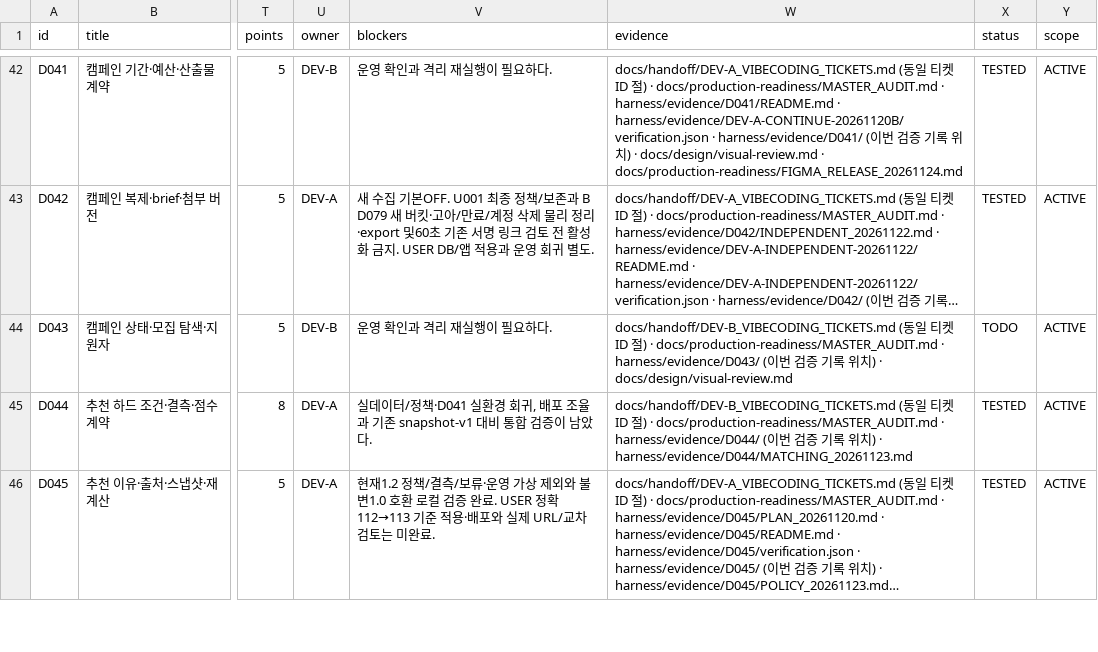
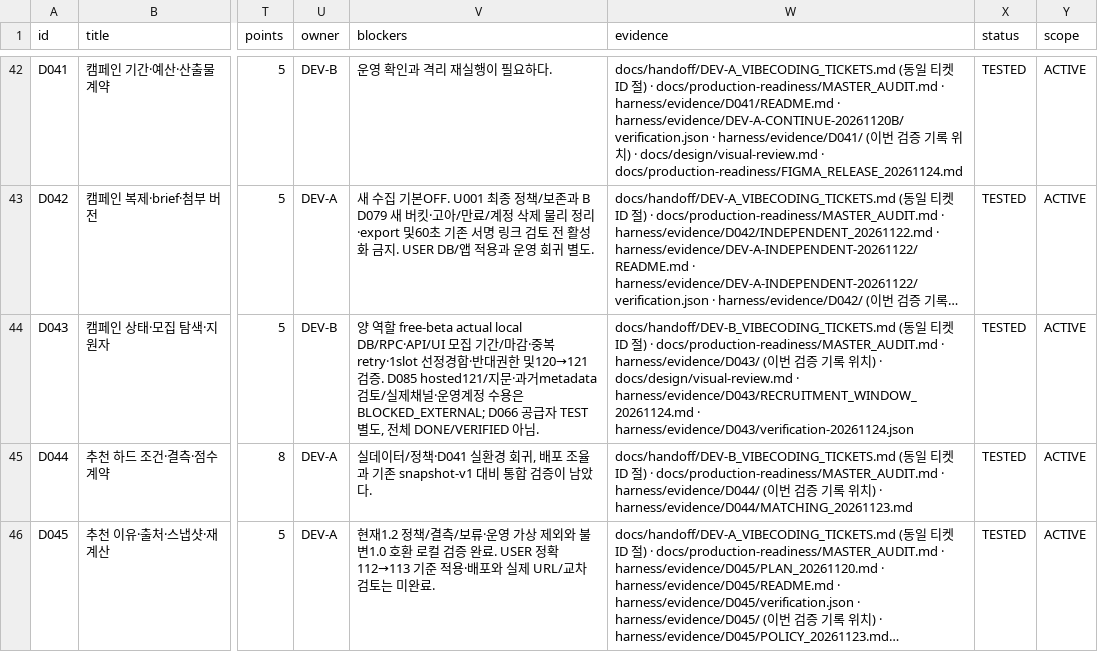
Before and after one commit to WooSungHyun03/AD-Me, a CSV file: docs/production-readiness/ALL_TICKETS.csv, drawn as a sheet; only a part is shown, gaps mark what is left out; long unchanged cells end in …; the diff names each change by its address in the sheet, - before the commit and + after, or states it on an @@ line.

Commit message:
fix(campaigns): enforce recruitment windows and capacity across application paths (D043)

```diff
--- a/docs/production-readiness/ALL_TICKETS.csv
+++ b/docs/production-readiness/ALL_TICKETS.csv
-V44 (blockers): 운영 확인과 격리 재실행이 필요하다.
+V44 (blockers): 양 역할 free-beta actual local DB/RPC·API/UI 모집 기간/마감·중복 retry·1slot 선정경합·반대권한 및120→121 검증. D085 hosted121/지문·과거metadata검토/실제채널·운영계정 수용은 BLOCKED_EXTERNAL; D066 공급자 TEST 별도, 전체 DONE/VERIFIED 아님.
-W44 (evidence): …· docs/design/visual-review.md
+W44 (evidence): …· docs/design/visual-review.md · harness/evidence/D043/RECRUITMENT_WINDOW_20261124.md · harness/evidence/D043/verification-20261124.json
-X44 (status): TODO
+X44 (status): TESTED
```
Also changed, not shown: 25 other files.
